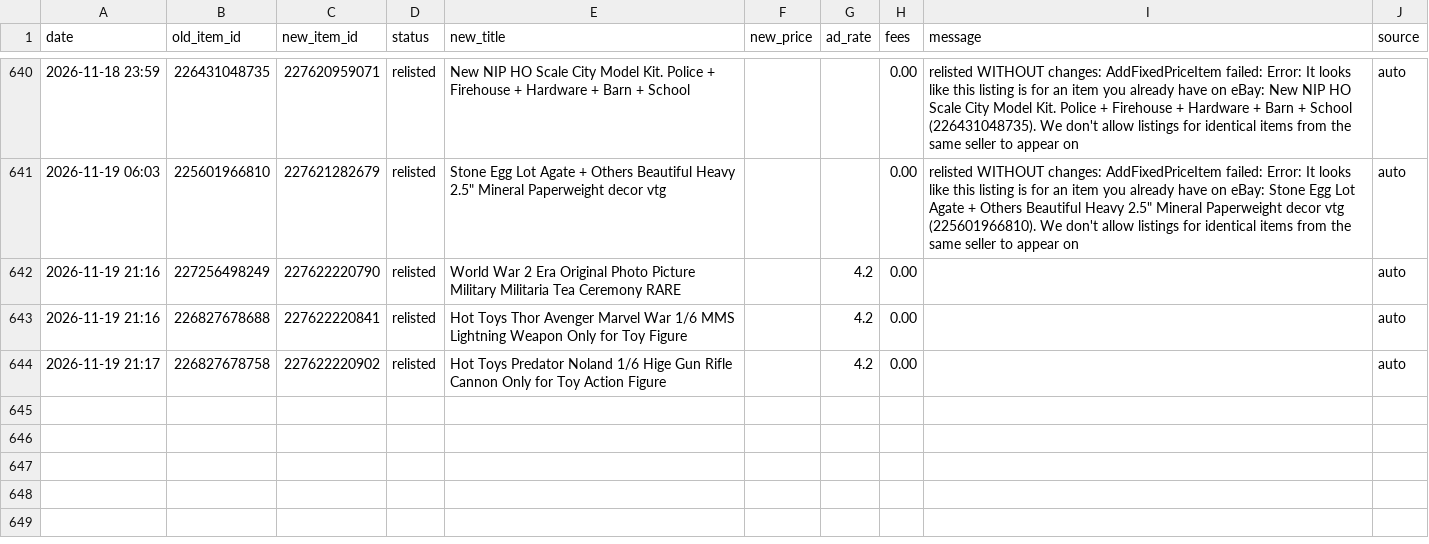
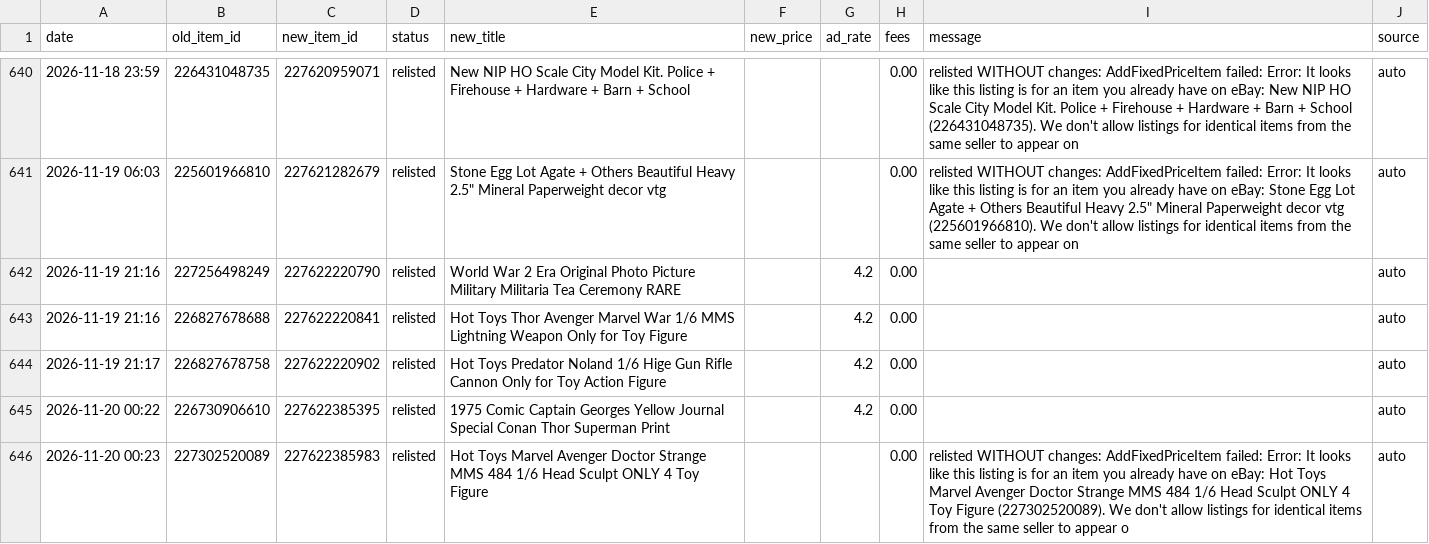
Before and after one commit to cromcomics1/ig-ebay-poster, a CSV file: log.csv, drawn as a sheet; only a part is shown, gaps mark what is left out.

Commit message:
Sell-similar log: 2 entries

```diff
--- a/log.csv
+++ b/log.csv
@@ -644 +644,3 @@ date,old_item_id,new_item_id,status,new_title,new_price,ad_rate,fees,message,sou
 2026-11-19 21:17,226827678758,227622220902,relisted,Hot Toys Predator Noland 1/6 Hige Gun Rifle Cannon Only for Toy Action Figure,,4.2,0.00,,auto
+2026-11-20 00:22,226730906610,227622385395,relisted,1975 Comic Captain Georges Yellow Journal Special Conan Thor Superman Print,,4.2,0.00,,auto
+2026-11-20 00:23,227302520089,227622385983,relisted,Hot Toys Marvel Avenger Doctor Strange MMS 484 1/6 Head Sculpt ONLY 4 Toy Figure,,,0.00,relisted WITHOUT changes: AddFixedPriceItem failed: Error: It looks like this listing is for an item you already have on eBay: Hot Toys Marvel Avenger Doctor Strange MMS 484 1/6 Head Sculpt ONLY 4 Toy Figure (227302520089). We don't allow listings for identical items from the same seller to appear o,auto
```
